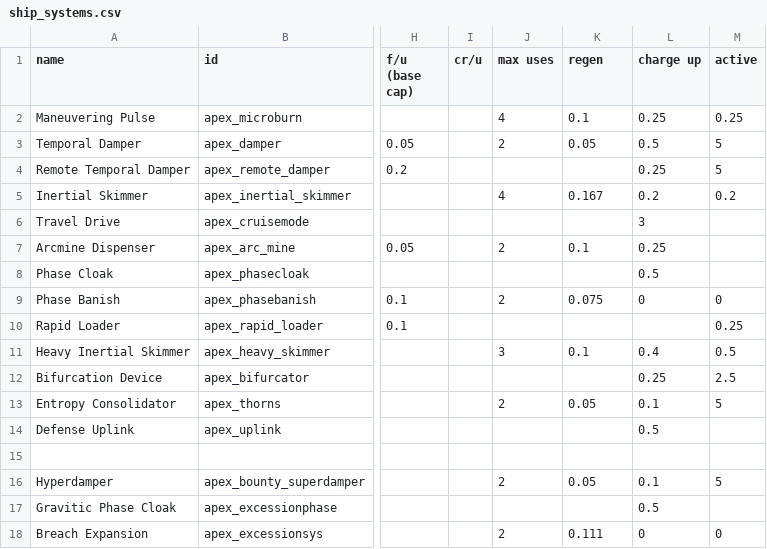
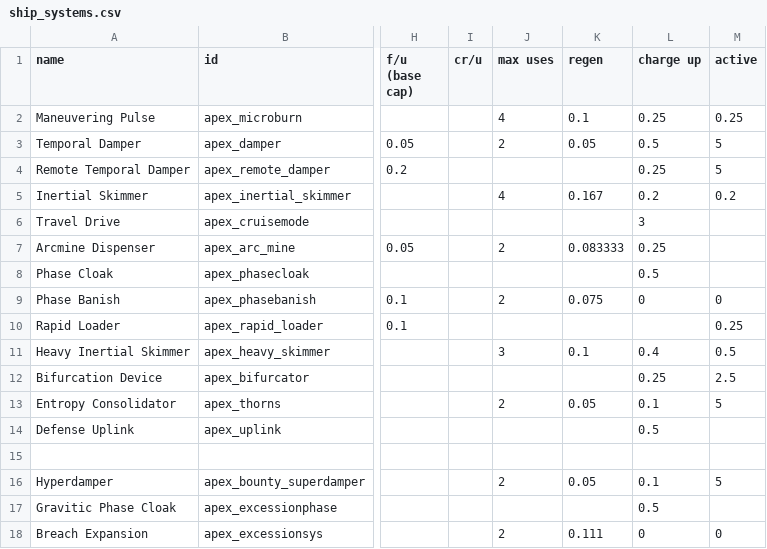
Before and after one commit to theDragn/ApexDesignCollective, a CSV file: data/shipsystems/ship_systems.csv, drawn as a sheet; only a part is shown, gaps mark what is left out; the diff names each change by its address in the sheet, - before the commit and + after, or states it on an @@ line.

```diff
--- a/data/shipsystems/ship_systems.csv
+++ b/data/shipsystems/ship_systems.csv
-K7 (regen): 0.1
+K7 (regen): 0.083333
```
Also changed, not shown: data/weapons/weapon_data.csv, 15 other files.
